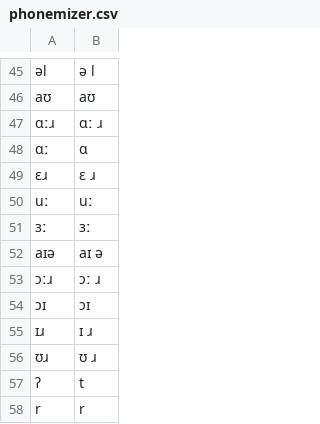
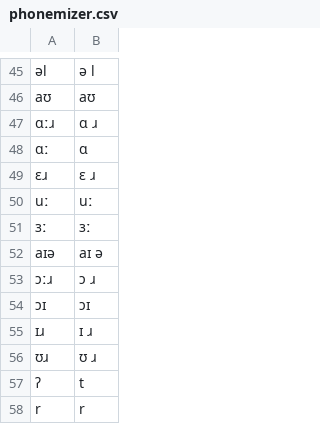
Before and after one commit to MarvinLvn/paraphone, a CSV file: paraphone/data/foldings/en/phonemizer.csv, drawn as a sheet; only a part is shown, gaps mark what is left out; the diff names each change by its address in the sheet, - before the commit and + after, or states it on an @@ line.

```diff
--- a/paraphone/data/foldings/en/phonemizer.csv
+++ b/paraphone/data/foldings/en/phonemizer.csv
-B47: ɑː ɹ
+B47: ɑ ɹ
-B53: ɔː ɹ
+B53: ɔ ɹ
```
Also changed, not shown: 8 other files.
